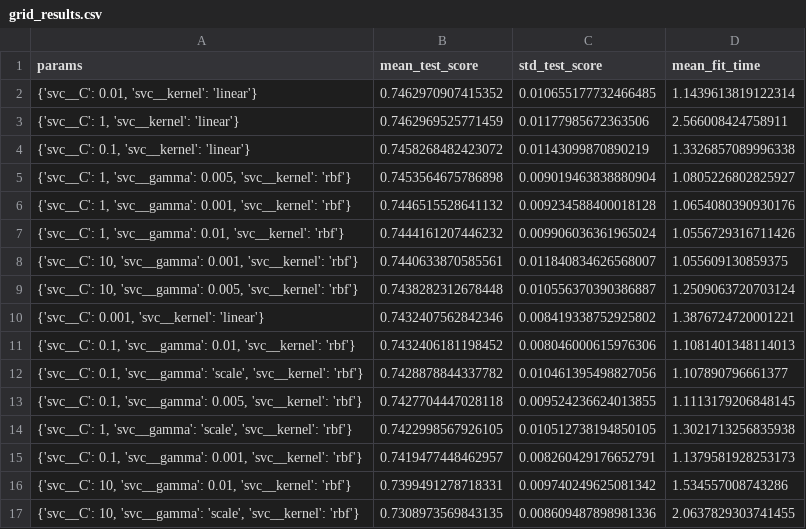
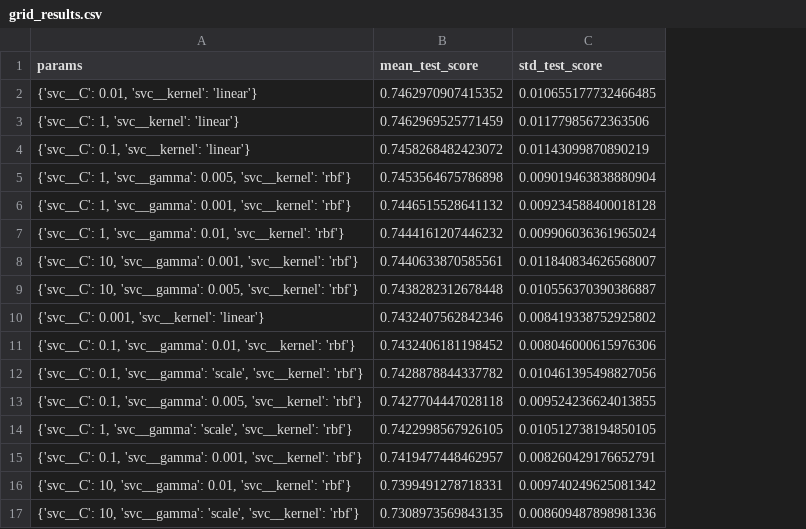
Before and after one commit to DevGuixavier/ML_treino_eSports, a CSV file: models/grid_results.csv, drawn as a sheet; the diff names each change by its address in the sheet, - before the commit and + after, or states it on an @@ line.

```diff
--- a/models/grid_results.csv
+++ b/models/grid_results.csv
-column D (mean_fit_time), rows 2-17: 1.1439613819122314 | 2.566008424758911 | 1.3326857089996338 | 1.0805226802825927 | 1.0654080390930176 | 1.0556729316711426 | 1.055609130859375 | 1.2509063720703124 | 1.3876724720001221 | 1.1081401348114013 | 1.107890796661377 | 1.1113179206848145 | 1.3021713256835938 | 1.1379581928253173 | 1.534557008743286 | 2.0637829303741455
```
Also changed, not shown: 15 other files.
